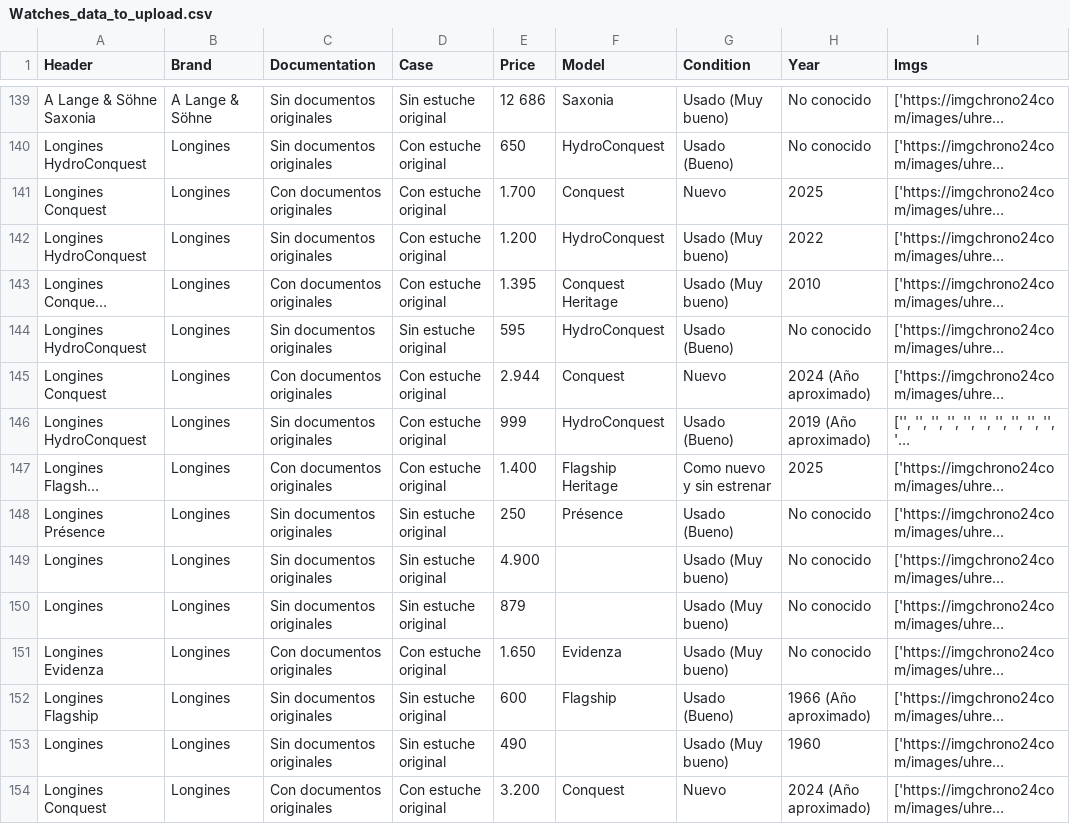
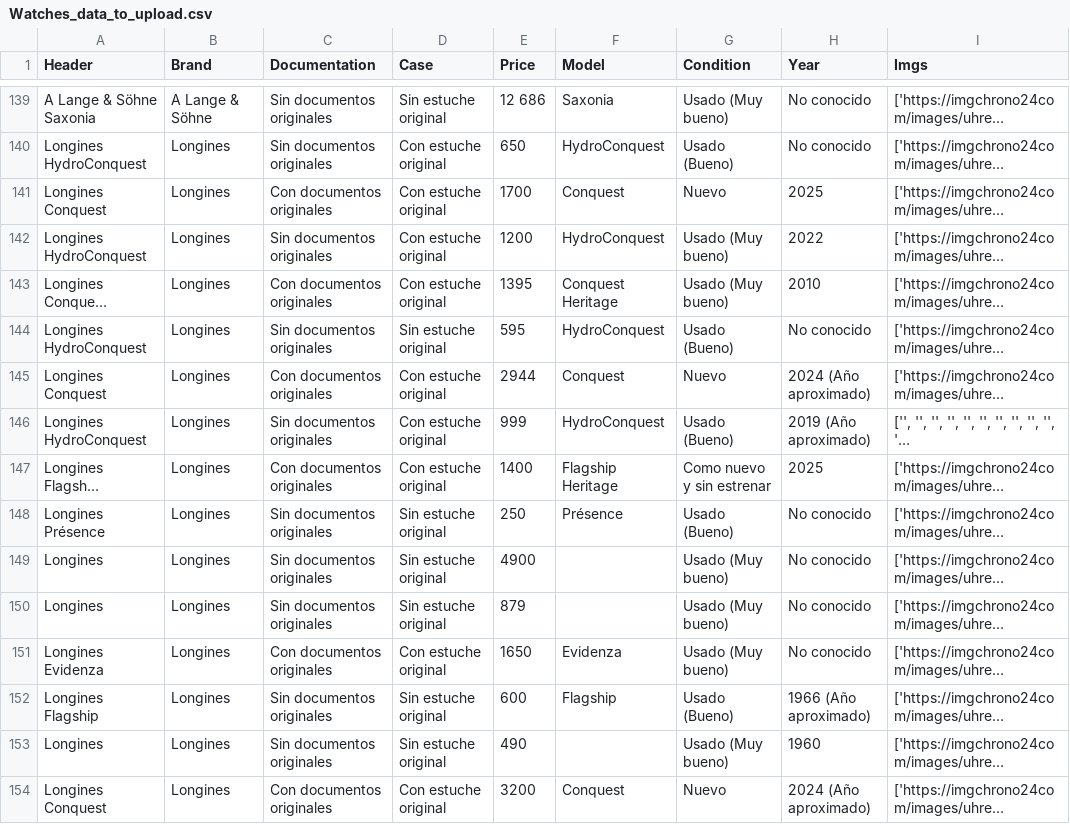
Before and after one commit to raorich/Web_Project, a CSV file: website/scripts/upload/Watches_data_to_upload.csv, drawn as a sheet; only a part is shown, gaps mark what is left out; long unchanged cells end in …; the diff covers the shown part only; the diff names each change by its address in the sheet, - before the commit and + after, or states it on an @@ line.

```diff
--- a/website/scripts/upload/Watches_data_to_upload.csv
+++ b/website/scripts/upload/Watches_data_to_upload.csv
-E141 (Price): 1.700
+E141 (Price): 1700
-E142 (Price): 1.200
+E142 (Price): 1200
-E143 (Price): 1.395
+E143 (Price): 1395
-E145 (Price): 2.944
+E145 (Price): 2944
-E147 (Price): 1.400
+E147 (Price): 1400
-E149 (Price): 4.900
+E149 (Price): 4900
-E151 (Price): 1.650
+E151 (Price): 1650
-E154 (Price): 3.200
+E154 (Price): 3200
```
Also changed, not shown: 144 edited cells elsewhere in this file, 3 other files.
